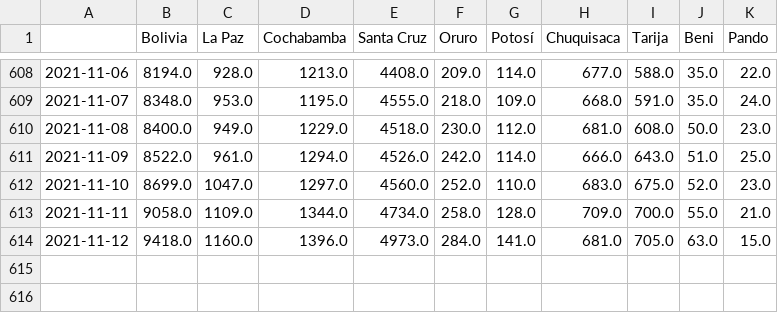
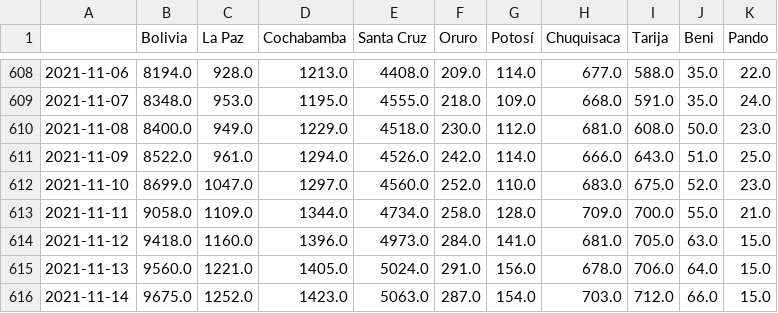
Before and after one commit to dquintani/covid, a CSV file: activos.csv, drawn as a sheet; only a part is shown, gaps mark what is left out; the diff names each change by its address in the sheet, - before the commit and + after, or states it on an @@ line.

```diff
--- a/activos.csv
+++ b/activos.csv
+row 615: 2021-11-13 | 9560.0 | 1221.0 | 1405.0 | 5024.0 | 291.0 | 156.0 | 678.0 | 706.0 | 64.0 | 15.0
+row 616: 2021-11-14 | 9675.0 | 1252.0 | 1423.0 | 5063.0 | 287.0 | 154.0 | 703.0 | 712.0 | 66.0 | 15.0
```
Also changed, not shown: casos_acumulados.csv, casos_diarios.csv, 15 other files.
